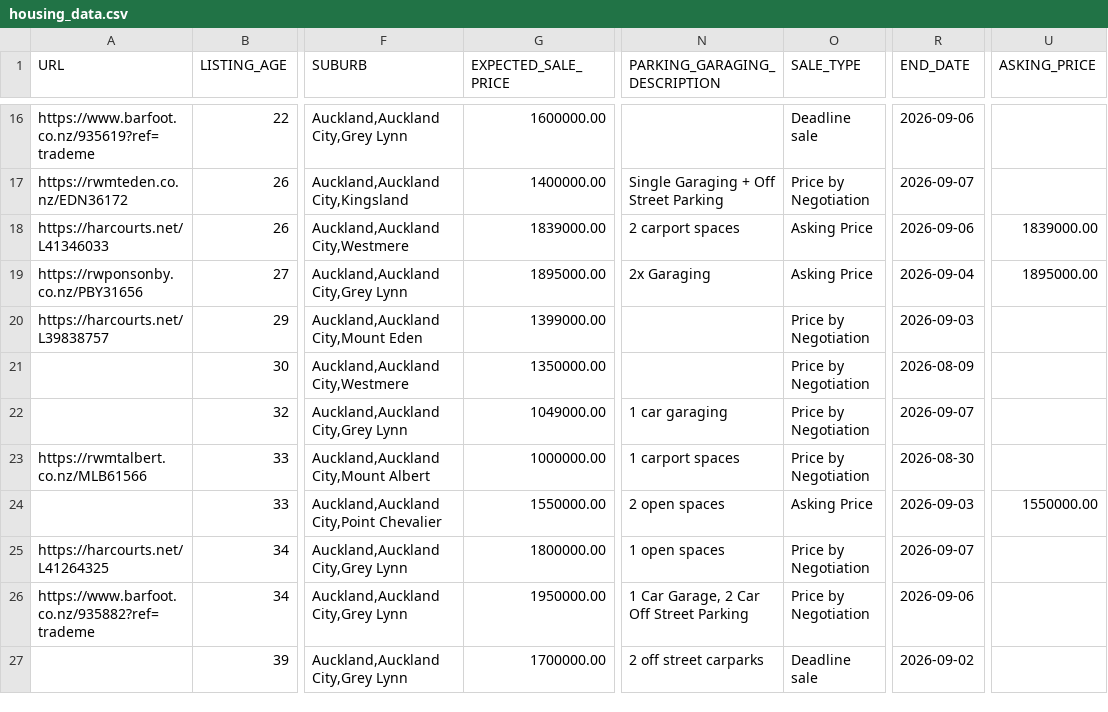
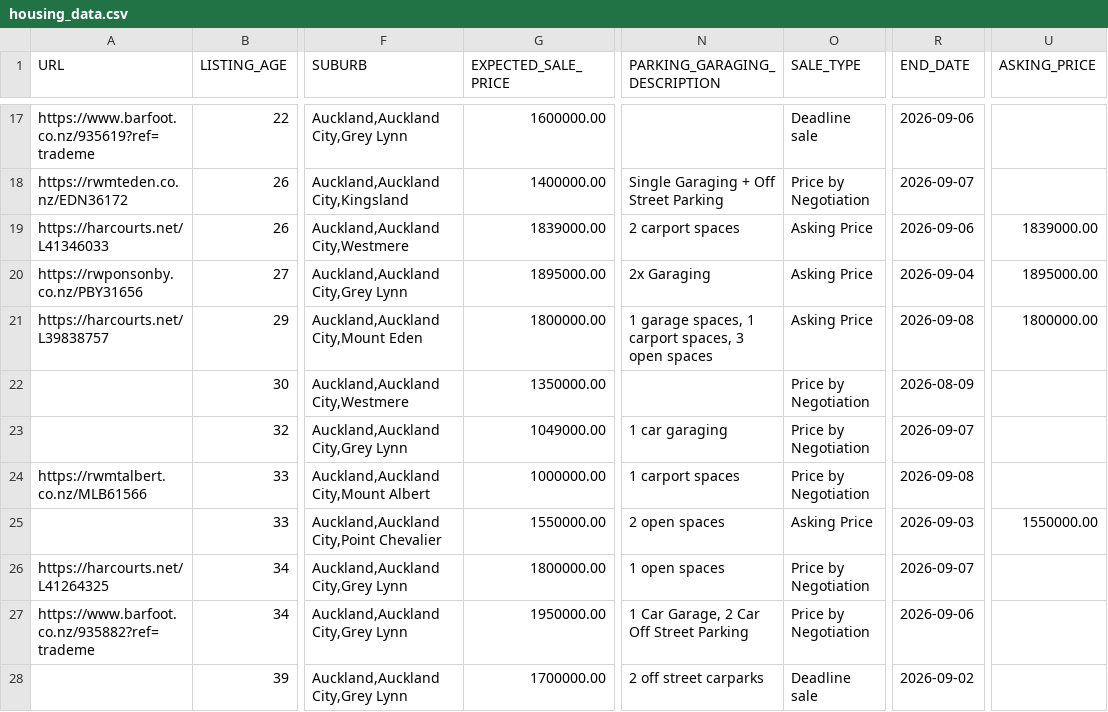
Before and after one commit to achilala/find-me-a-home-v2, a CSV file: data/housing_data.csv, drawn as a sheet; only a part is shown, gaps mark what is left out; addresses are those after the commit; the diff covers the shown part only; the diff names each change by its address in the sheet, - before the commit and + after, or states it on an @@ line.

Commit message:
Refresh data: 72 listings, 130/138 thumbnails

```diff
--- a/data/housing_data.csv
+++ b/data/housing_data.csv
-G21 (EXPECTED_SALE_PRICE): 1399000.00
+G21 (EXPECTED_SALE_PRICE): 1800000.00
-N21 (PARKING_GARAGING_DESCRIPTION): (empty)
+N21 (PARKING_GARAGING_DESCRIPTION): 1 garage spaces, 1 carport spaces, 3 open spaces
-O21 (SALE_TYPE): Price by Negotiation
+O21 (SALE_TYPE): Asking Price
-R21 (END_DATE): 2026-09-03
+R21 (END_DATE): 2026-09-08
-U21 (ASKING_PRICE): (empty)
+U21 (ASKING_PRICE): 1800000.00
-R24 (END_DATE): 2026-08-30
+R24 (END_DATE): 2026-09-08
```
Also changed, not shown: 1 added row, 1 moved row and 3 edited cells elsewhere in this file, 2 other files.
